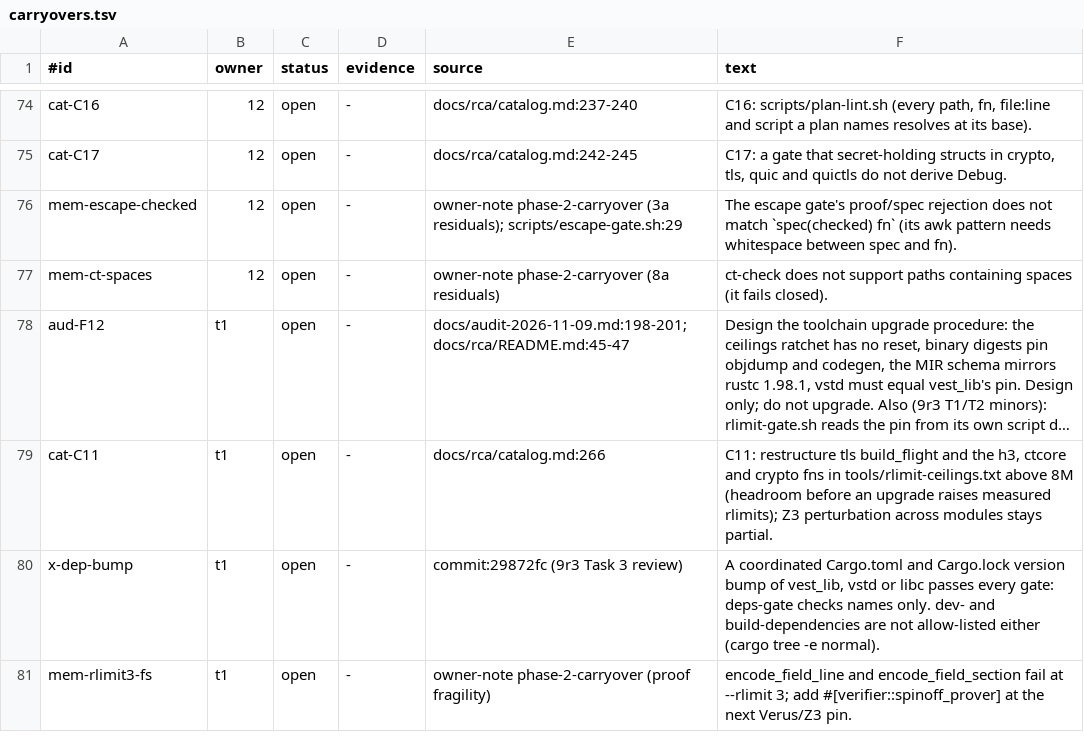
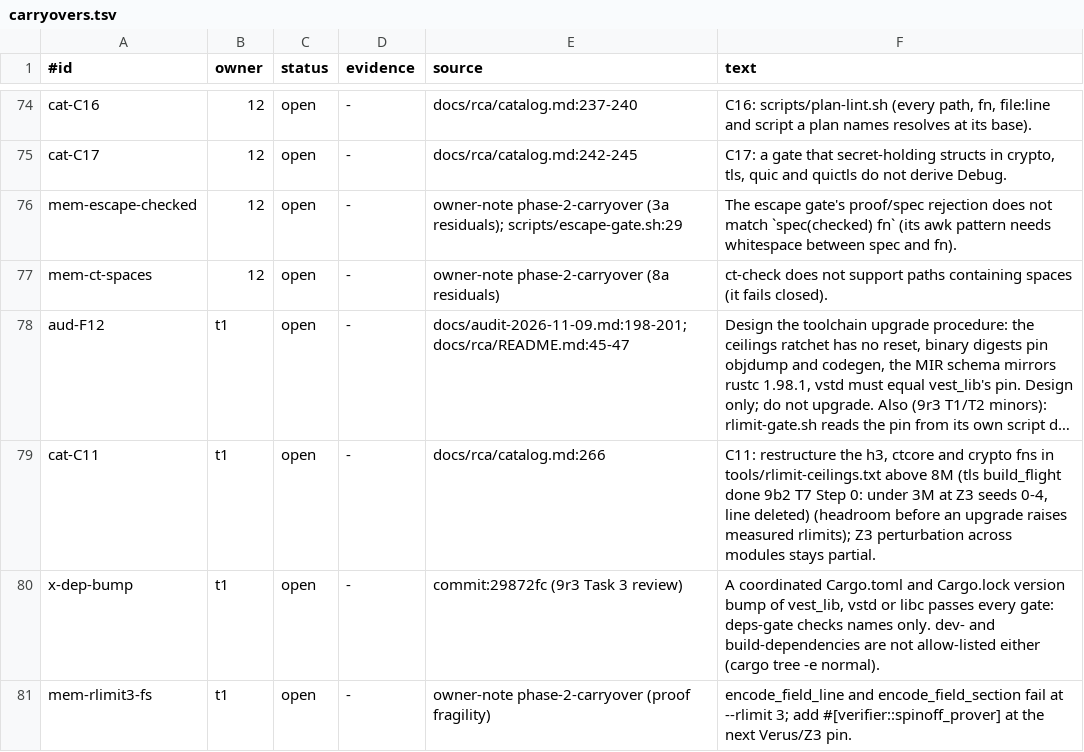
Before and after one commit to TSVRN9/vhttp, a TSV file: docs/carryovers.tsv, drawn as a sheet; only a part is shown, gaps mark what is left out; long unchanged cells end in …; the diff names each change by its address in the sheet, - before the commit and + after, or states it on an @@ line.

Commit message:
9b2: Task 7 Step 0: build_flight split, tls passes 5 seeds
build_flight (C11, ceiling 11,648,578; failed under Z3 seeds 1 and 2) keeps its signature, requires, ensures and
exec: it hides spec_flight, rfc_client_hello, zeros32 and spec_server_hello_bytes, and its three outcomes come from
new proof lemmas lemma_flight_kx_err (the key-exchange errors), lemma_flight_sig_err (the CertificateVerify signature
fails) and lemma_flight_ok (the flight, from the values its callees' ensures state). lemma_sh_random (1.5M-5.1M across
seeds) is split: lemma_body_random places the random in the hello body with spec_vec_bytes hidden.

Sweep (phase-9b3's scripts/rlimit-seeds.sh from a scratch copy, tls, seeds 0-4): before, build_flight fails under
seeds 1 and 2 and is above its ceiling under 3 and 4; after, tls 5 seeds ok, build_flight max 2,944,020, crate max
ServerHandshake::step 3,649,369 (untouched). The tools/rlimit-ceilings.txt line is deleted (fn below 8M under every
seed); the cat-C11 carryover row and the catalog's C11 text drop build_flight.

tools/cost_charge.py and scripts/cost-charge.sh: the Limit text names a stub helper cost fn (a literal Ghost(N)
returned before any call, bound and charged by its caller) as not seen (cat-C15-semantic-cost), per the Task 6
re-review.

```diff
--- a/docs/carryovers.tsv
+++ b/docs/carryovers.tsv
-F79 (text): C11: restructure tls build_flight and the h3, ctcore and crypto fns in tools/rlimit-ceilings.txt above 8M (headroom before…
+F79 (text): C11: restructure the h3, ctcore and crypto fns in tools/rlimit-ceilings.txt above 8M (tls build_flight done 9b2 T7 Step 0: under 3M at Z3 seeds 0-4, line deleted) (headroom before…
```
Also changed, not shown: 5 other files.
